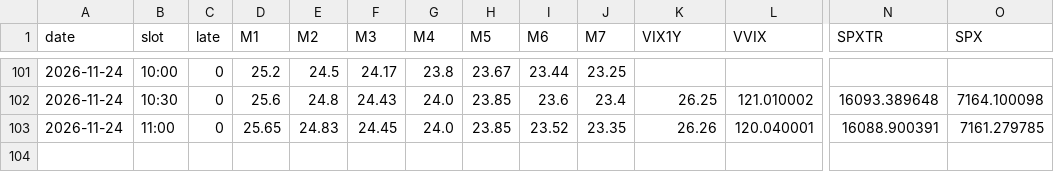
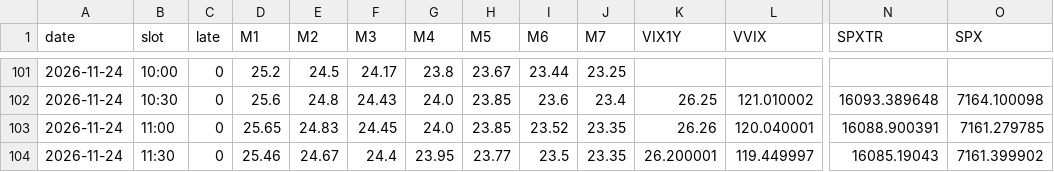
Before and after one commit to leveragevolatilitylife/Volatility-Thermometer, a CSV file: data/raw_log.csv, drawn as a sheet; only a part is shown, gaps mark what is left out; rows hold the shown columns only; the diff names each change by its address in the sheet, - before the commit and + after, or states it on an @@ line.

```diff
--- a/data/raw_log.csv
+++ b/data/raw_log.csv
+row 104: 2026-11-24 | 11:30 | 0 | 25.46 | 24.67 | 24.4 | 23.95 | 23.77 | 23.5 | 23.35 | 26.200001 | 119.449997 | 16085.19043 | 7161.399902
```
Also changed, not shown: data/log.csv, 2 other files.
